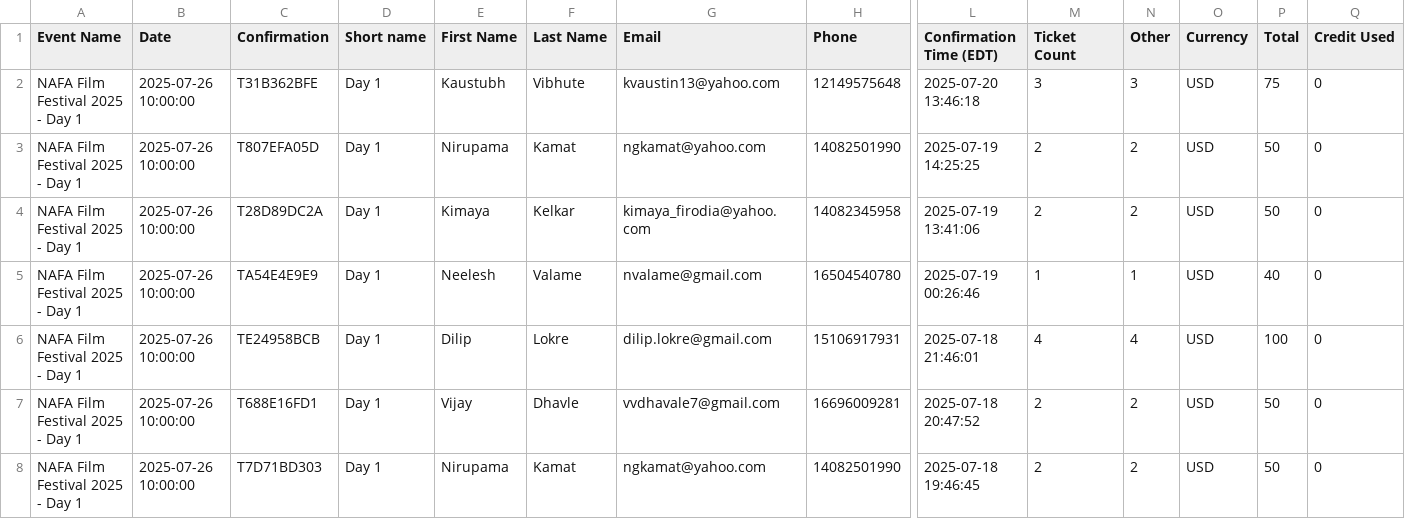
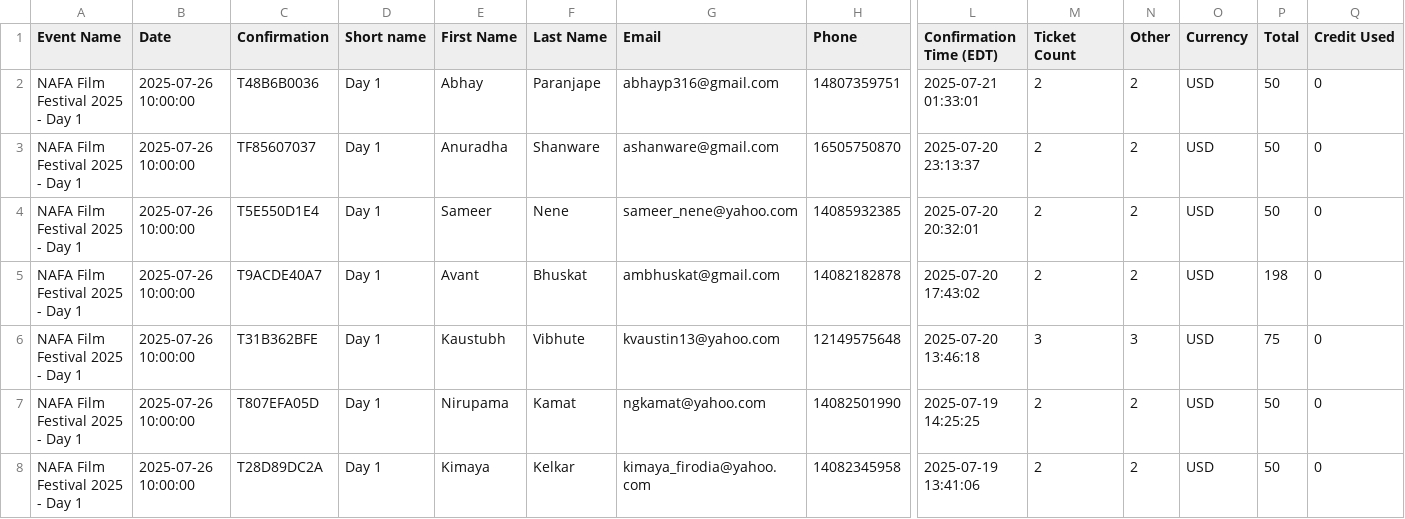
Before and after one commit to yogi-theyoda/ticketing_summary, a CSV file: data/26.csv, drawn as a sheet; only a part is shown, gaps mark what is left out; the shorter side is filled out with more unchanged rows; rows hold the shown columns only; the diff names each change by its address in the sheet, - before the commit and + after, or states it on an @@ line.

```diff
--- a/data/26.csv
+++ b/data/26.csv
+row 2: NAFA Film Festival 2025 - Day 1 | 2025-07-26 10:00:00 | T48B6B0036 | Day 1 | Abhay | Paranjape | abhayp316@gmail.com | 14807359751 | 2025-07-21 01:33:01 | 2 | 2 | USD | 50 | 0
+row 3: NAFA Film Festival 2025 - Day 1 | 2025-07-26 10:00:00 | TF85607037 | Day 1 | Anuradha | Shanware | ashanware@gmail.com | 16505750870 | 2025-07-20 23:13:37 | 2 | 2 | USD | 50 | 0
+row 4: NAFA Film Festival 2025 - Day 1 | 2025-07-26 10:00:00 | T5E550D1E4 | Day 1 | Sameer | Nene | sameer_nene@yahoo.com | 14085932385 | 2025-07-20 20:32:01 | 2 | 2 | USD | 50 | 0
+row 5: NAFA Film Festival 2025 - Day 1 | 2025-07-26 10:00:00 | T9ACDE40A7 | Day 1 | Avant | Bhuskat | ambhuskat@gmail.com | 14082182878 | 2025-07-20 17:43:02 | 2 | 2 | USD | 198 | 0
```
Also changed, not shown: data/2 days.csv, data/27.csv, 1 other file.
